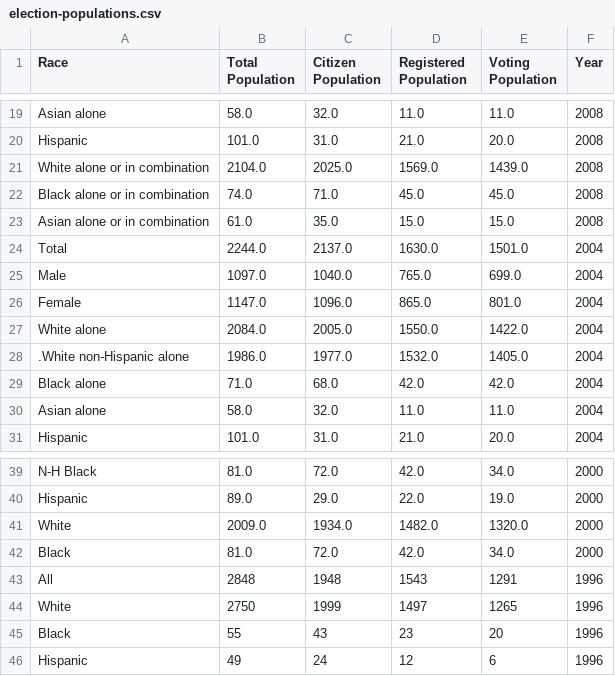
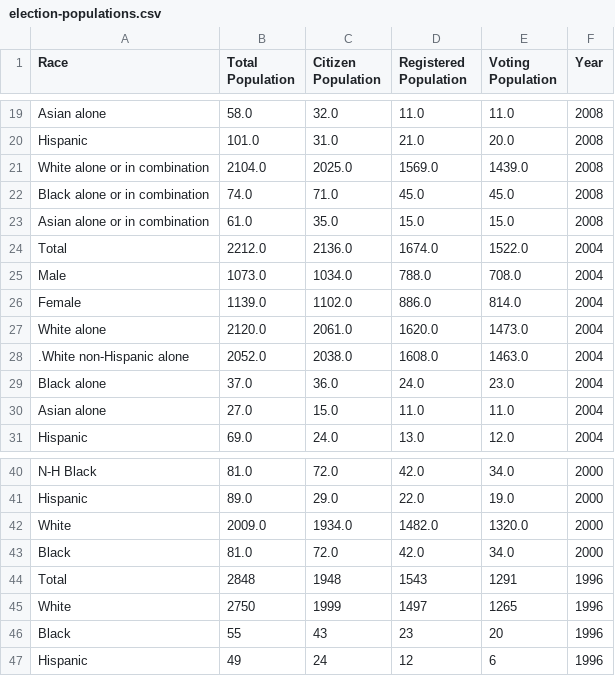
Before and after one commit to ryan-p-larson/DI-Hisp, a CSV file: data/processed/elections/election-populations.csv, drawn as a sheet; only a part is shown, gaps mark what is left out; the diff covers the shown part only.

```diff
--- a/data/processed/elections/election-populations.csv
+++ b/data/processed/elections/election-populations.csv
@@ -23,9 +23,9 @@ Black alone or in combination ,74.0,71.0,45.0,45.0,2008
 Asian alone or in combination,61.0,35.0,15.0,15.0,2008
-Total,2244.0,2137.0,1630.0,1501.0,2004
-Male,1097.0,1040.0,765.0,699.0,2004
-Female,1147.0,1096.0,865.0,801.0,2004
-White alone,2084.0,2005.0,1550.0,1422.0,2004
-.White non-Hispanic alone,1986.0,1977.0,1532.0,1405.0,2004
-Black alone,71.0,68.0,42.0,42.0,2004
-Asian alone,58.0,32.0,11.0,11.0,2004
-Hispanic,101.0,31.0,21.0,20.0,2004
+Total,2212.0,2136.0,1674.0,1522.0,2004
+Male,1073.0,1034.0,788.0,708.0,2004
+Female,1139.0,1102.0,886.0,814.0,2004
+White alone,2120.0,2061.0,1620.0,1473.0,2004
+.White non-Hispanic alone,2052.0,2038.0,1608.0,1463.0,2004
+Black alone,37.0,36.0,24.0,23.0,2004
+Asian alone,27.0,15.0,11.0,11.0,2004
+Hispanic,69.0,24.0,13.0,12.0,2004
@@ -42,3 +43,3 @@ White,2009.0,1934.0,1482.0,1320.0,2000
 Black,81.0,72.0,42.0,34.0,2000
-All,2848,1948,1543,1291,1996
+Total,2848,1948,1543,1291,1996
 White,2750,1999,1497,1265,1996
```
Also changed, not shown: 1 added row and 12 edited cells elsewhere in this file, data/external/election/tab04a(2004).csv, data/processed/elections/election.csv, 2 other files.
